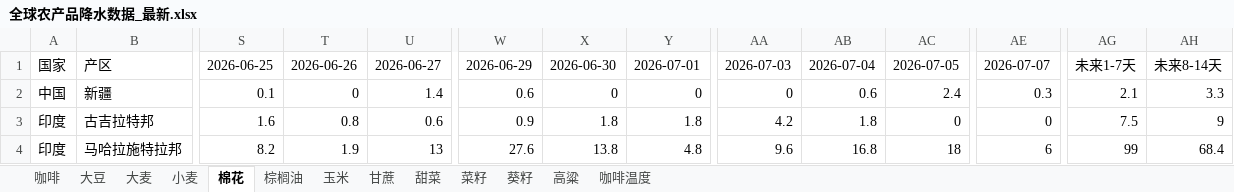
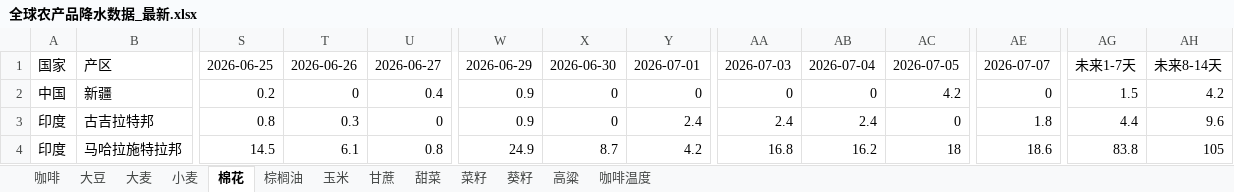
Before and after one commit to 2368846312-oss/ag-weather, an Excel workbook: 全球农产品降水数据_最新.xlsx, sheet 棉花, drawn as a sheet; only a part is shown, gaps mark what is left out; values as stored, in another font and other column widths than the file's, no cell formats; the diff covers the shown part only; the diff names each change by its address in the sheet, - before the commit and + after, or states it on an @@ line.

```diff
--- a/全球农产品降水数据_最新.xlsx (sheet 棉花)
+++ b/全球农产品降水数据_最新.xlsx (sheet 棉花)
-S2: 0.1
+S2: 0.2
-U2: 1.4
+U2: 0.4
-W2: 0.6
+W2: 0.9
-AB2: 0.6
+AB2: 0
-AC2: 2.4
+AC2: 4.2
-AE2: 0.3
+AE2: 0
-AG2: 2.1
+AG2: 1.5
-AH2: 3.3
+AH2: 4.2
-S3: 1.6
+S3: 0.8
-T3: 0.8
+T3: 0.3
-U3: 0.6
+U3: 0
-X3: 1.8
+X3: 0
-Y3: 1.8
+Y3: 2.4
-AA3: 4.2
+AA3: 2.4
-AB3: 1.8
+AB3: 2.4
-AE3: 0
+AE3: 1.8
-AG3: 7.5
+AG3: 4.4
-AH3: 9
+AH3: 9.6
-S4: 8.2
+S4: 14.5
-T4: 1.9
+T4: 6.1
-U4: 13
+U4: 0.8
-W4: 27.6
+W4: 24.9
-X4: 13.8
+X4: 8.7
-Y4: 4.8
+Y4: 4.2
-AA4: 9.6
+AA4: 16.8
-AB4: 16.8
+AB4: 16.2
-AE4: 6
+AE4: 18.6
-AG4: 99
+AG4: 83.8
-AH4: 68.4
+AH4: 105
```
Also changed, not shown: 8 added rows, 8 removed rows and 83 edited cells elsewhere in this sheet, sheet 玉米, sheet 小麦, sheet 菜籽, sheet 大豆, sheet 葵籽, sheet 咖啡温度, 6 more sheets, cell formats, VHI_Data/VHI_最近6周汇总.xlsx.
